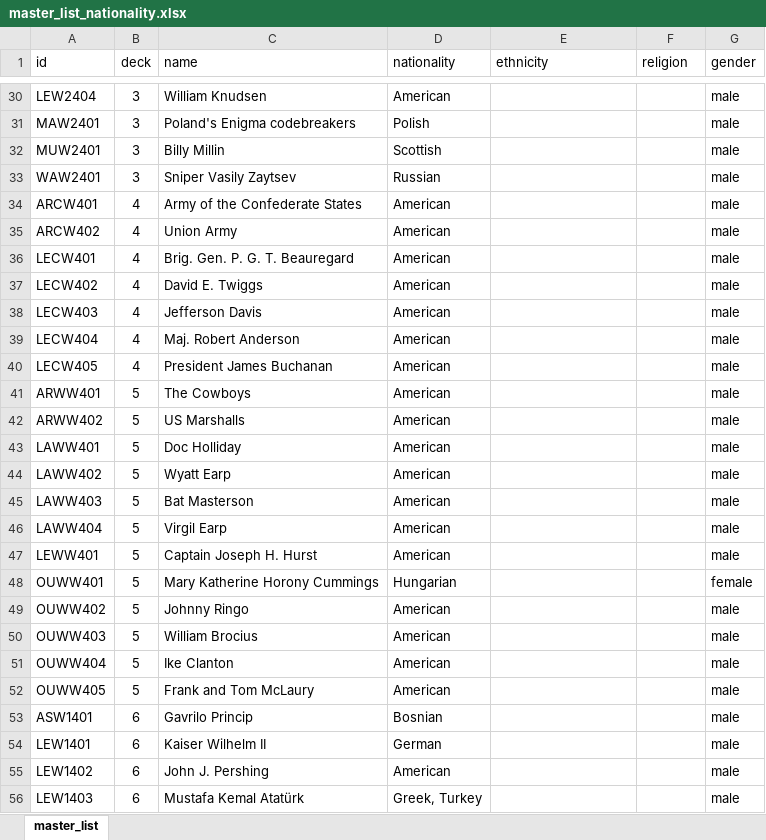
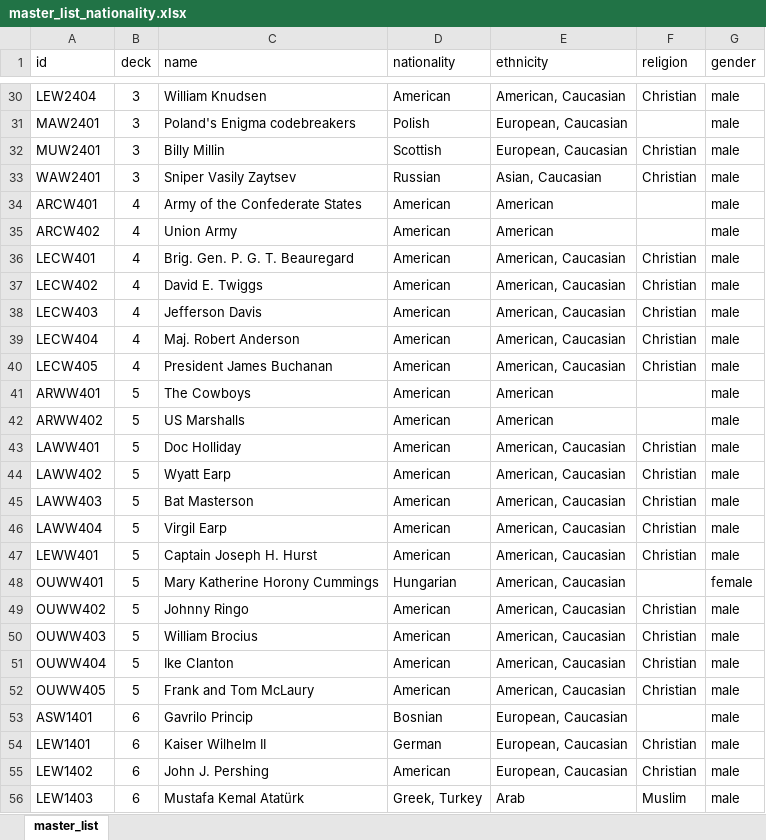
Before and after one commit to jasonknight/historical-conquest, an Excel workbook: tools/master_list_nationality.xlsx, sheet master_list, drawn as a sheet; only a part is shown, gaps mark what is left out; values as stored, in another font and other column widths than the file's, no borders; the diff covers the shown part only; the diff names each change by its address in the sheet, - before the commit and + after, or states it on an @@ line.

```diff
--- a/tools/master_list_nationality.xlsx (sheet master_list)
+++ b/tools/master_list_nationality.xlsx (sheet master_list)
-E30 (ethnicity): (empty)
+E30 (ethnicity): American, Caucasian
-F30 (religion): (empty)
+F30 (religion): Christian
-E31:E32 (ethnicity): (empty)
+E31:E32 (ethnicity): European, Caucasian
-F32:F33 (religion): (empty)
+F32:F33 (religion): Christian
-E33 (ethnicity): (empty)
+E33 (ethnicity): Asian, Caucasian
-E34:E35 (ethnicity): (empty)
+E34:E35 (ethnicity): American
-E36:E40 (ethnicity): (empty)
+E36:E40 (ethnicity): American, Caucasian
-F36:F40 (religion): (empty)
+F36:F40 (religion): Christian
-E41:E42 (ethnicity): (empty)
+E41:E42 (ethnicity): American
-E43:E52 (ethnicity): (empty)
+E43:E52 (ethnicity): American, Caucasian
-F43:F47 (religion): (empty)
+F43:F47 (religion): Christian
-F49:F52 (religion): (empty)
+F49:F52 (religion): Christian
-E53:E55 (ethnicity): (empty)
+E53:E55 (ethnicity): European, Caucasian
-F54:F55 (religion): (empty)
+F54:F55 (religion): Christian
-E56 (ethnicity): (empty)
+E56 (ethnicity): Arab
-F56 (religion): (empty)
+F56 (religion): Muslim
```
Also changed, not shown: 399 edited cells elsewhere in this sheet, 15 other files.
